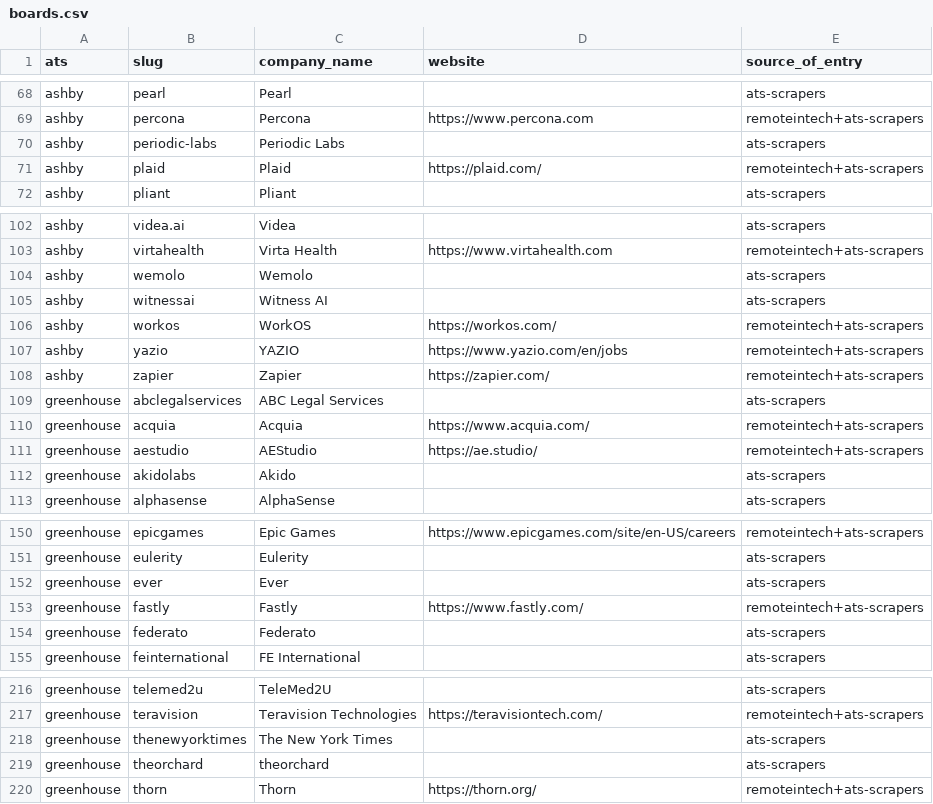
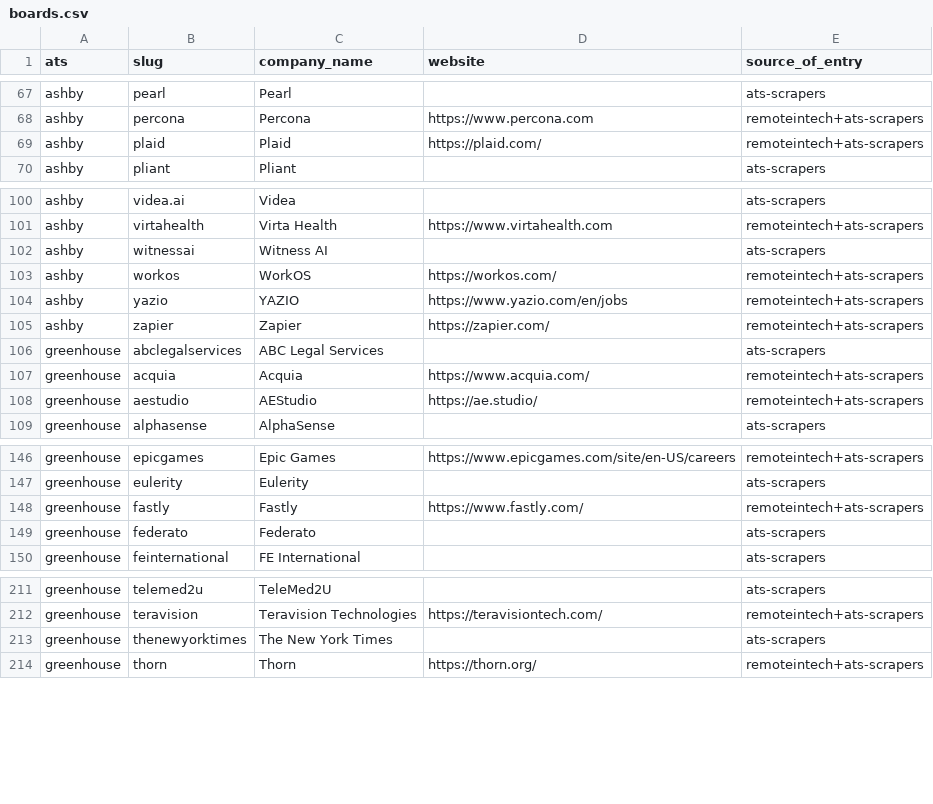
Before and after one commit to AymenJeddou/hireshere, a CSV file: data/boards.csv, drawn as a sheet; only a part is shown, gaps mark what is left out; the diff covers the shown part only; the diff names each change by its address in the sheet, - before the commit and + after, or states it on an @@ line.

```diff
--- a/data/boards.csv
+++ b/data/boards.csv
-row 70: ashby | periodic-labs | Periodic Labs |  | ats-scrapers
-row 104: ashby | wemolo | Wemolo |  | ats-scrapers
-row 112: greenhouse | akidolabs | Akido |  | ats-scrapers
-row 152: greenhouse | ever | Ever |  | ats-scrapers
-row 219: greenhouse | theorchard | theorchard |  | ats-scrapers
```
Also changed, not shown: 11 removed rows elsewhere in this file, 4 other files.
